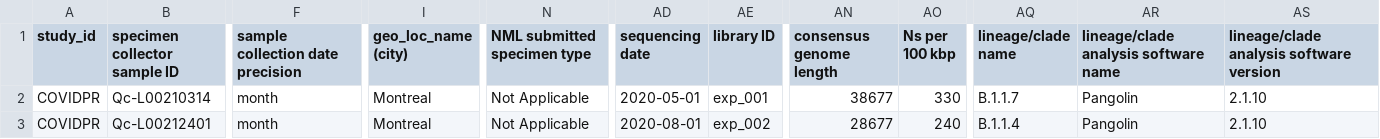
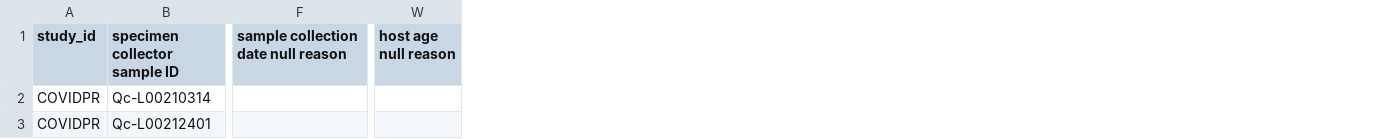
Before and after one commit to virusseq/muse, a TSV file: sample-files/metadata.tsv, drawn as a sheet; only a part is shown, gaps mark what is left out; removed rows and columns are numbered as before the commit, all else as after; the diff covers the shown part only; the diff names each change by its address in the sheet, - before the commit and + after, or states it on an @@ line.

Commit message:
update sample metadata tsv and song analysis schema for new headers

```diff
--- a/sample-files/metadata.tsv
+++ b/sample-files/metadata.tsv
-column F (sample collection date precision), rows 2-3: month | month
+column F, row 1: sample collection date null reason
-column I (geo_loc_name (city)), rows 2-3: Montreal | Montreal
-column N (NML submitted specimen type), rows 2-3: Not Applicable | Not Applicable
+column W (host age null reason), empty
-column AD (sequencing date), rows 2-3: 2020-05-01 | 2020-08-01
-column AE (library ID), rows 2-3: exp_001 | exp_002
-column AN (consensus genome length), rows 2-3: 38677 | 28677
-column AO (Ns per 100 kbp), rows 2-3: 330 | 240
-column AQ (lineage/clade name), rows 2-3: B.1.1.7 | B.1.1.4
-column AR, rows 1-3: lineage/clade analysis software name | Pangolin | Pangolin
-column AS, rows 1-3: lineage/clade analysis software version | 2.1.10 | 2.1.10
```
Also changed, not shown: 3 added columns, 3 removed columns and 2 edited cells elsewhere in this file, 2 other files.
